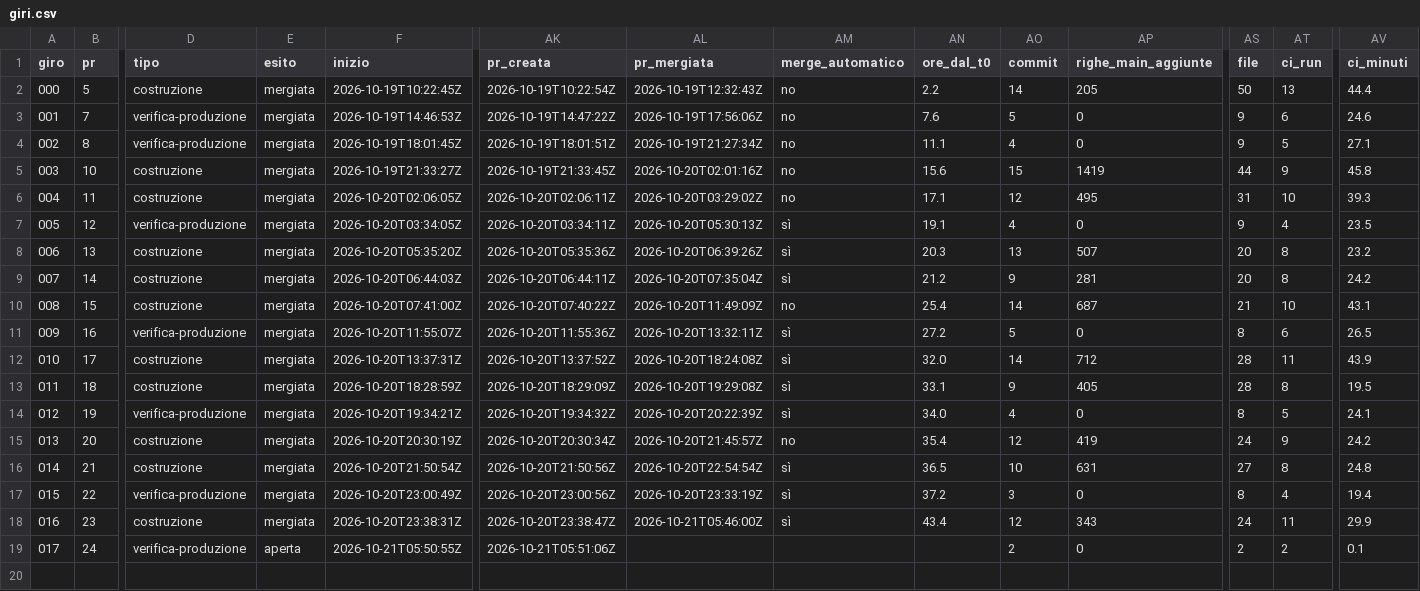
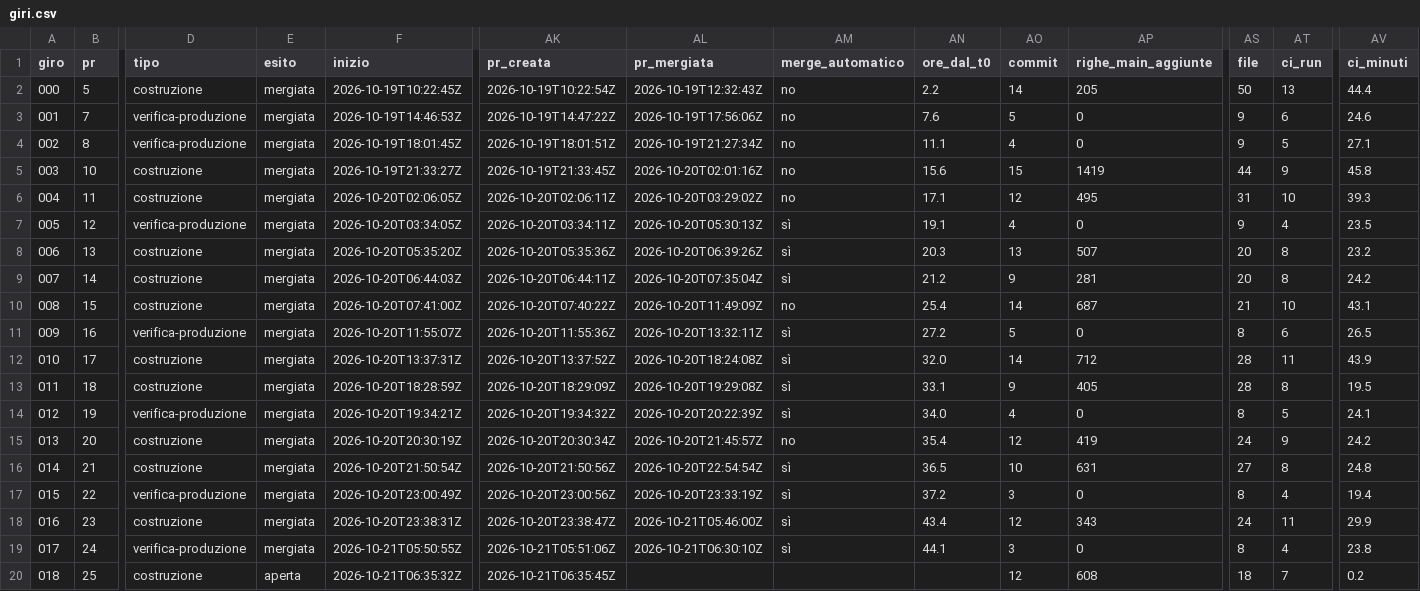
Before and after one commit to samueleniccolai-dev/planforhome, a CSV file: metrics/giri.csv, drawn as a sheet; only a part is shown, gaps mark what is left out; rows hold the shown columns only; the diff names each change by its address in the sheet, - before the commit and + after, or states it on an @@ line.

```diff
--- a/metrics/giri.csv
+++ b/metrics/giri.csv
-E19 (esito): aperta
+E19 (esito): mergiata
-AL19 (pr_mergiata): (empty)
+AL19 (pr_mergiata): 2026-10-21T06:30:10Z
-AM19 (merge_automatico): (empty)
+AM19 (merge_automatico): sì
-AN19 (ore_dal_t0): (empty)
+AN19 (ore_dal_t0): 44.1
-AO19 (commit): 2
+AO19 (commit): 3
-AS19 (file): 2
+AS19 (file): 8
-AT19 (ci_run): 2
+AT19 (ci_run): 4
-AV19 (ci_minuti): 0.1
+AV19 (ci_minuti): 23.8
+row 20: 018 | 25 | costruzione | aperta | 2026-10-21T06:35:32Z | 2026-10-21T06:35:45Z |  |  |  | 12 | 608 | 18 | 7 | 0.2
```
Also changed, not shown: 7 other files.
